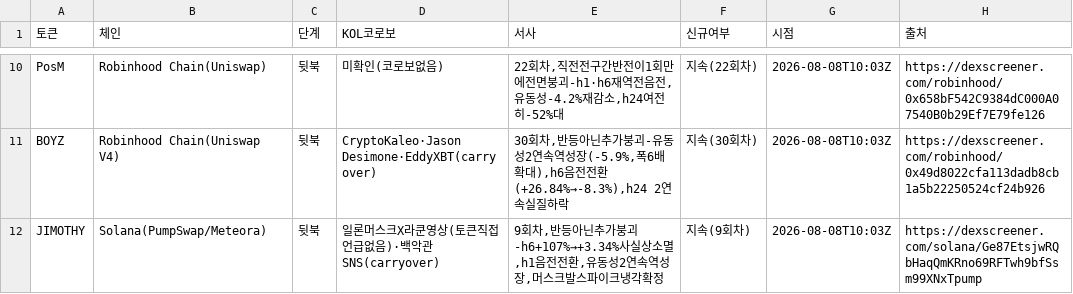
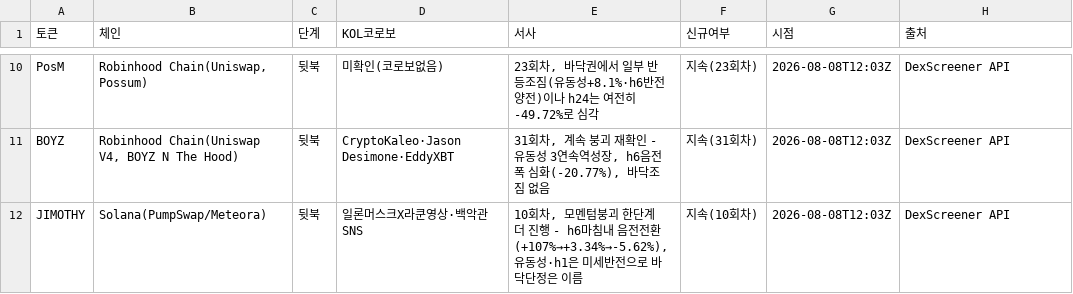
Before and after one commit to HoinKwak/study, a CSV file: research/kol/watch.csv, drawn as a sheet; only a part is shown, gaps mark what is left out; the diff covers the shown part only; the diff names each change by its address in the sheet, - before the commit and + after, or states it on an @@ line.

```diff
--- a/research/kol/watch.csv
+++ b/research/kol/watch.csv
-B10 (체인): Robinhood Chain(Uniswap)
+B10 (체인): Robinhood Chain(Uniswap, Possum)
-E10 (서사): 22회차,직전전구간반전이1회만에전면붕괴-h1·h6재역전음전,유동성-4.2%재감소,h24여전히-52%대
+E10 (서사): 23회차, 바닥권에서 일부 반등조짐(유동성+8.1%·h6반전양전)이나 h24는 여전히 -49.72%로 심각
-F10 (신규여부): 지속(22회차)
+F10 (신규여부): 지속(23회차)
-G10:G12 (시점): 2026-08-08T10:03Z
+G10:G12 (시점): 2026-08-08T12:03Z
-H10 (출처): https://dexscreener.com/robinhood/0x658bF542C9384dC000A07540B0b29Ef7E79fe126
+H10 (출처): DexScreener API
-B11 (체인): Robinhood Chain(Uniswap V4)
+B11 (체인): Robinhood Chain(Uniswap V4, BOYZ N The Hood)
-D11 (KOL코로보): CryptoKaleo·Jason Desimone·EddyXBT(carryover)
+D11 (KOL코로보): CryptoKaleo·Jason Desimone·EddyXBT
-E11 (서사): 30회차,반등아닌추가붕괴-유동성2연속역성장(-5.9%,폭6배확대),h6음전전환(+26.84%→-8.3%),h24 2연속실질하락
+E11 (서사): 31회차, 계속 붕괴 재확인 - 유동성 3연속역성장, h6음전폭 심화(-20.77%), 바닥조짐 없음
-F11 (신규여부): 지속(30회차)
+F11 (신규여부): 지속(31회차)
-H11 (출처): https://dexscreener.com/robinhood/0x49d8022cfa113dadb8cb1a5b22250524cf24b926
+H11 (출처): DexScreener API
-D12 (KOL코로보): 일론머스크X라쿤영상(토큰직접언급없음)·백악관SNS(carryover)
+D12 (KOL코로보): 일론머스크X라쿤영상·백악관SNS
-E12 (서사): 9회차,반등아닌추가붕괴-h6+107%→+3.34%사실상소멸,h1음전전환,유동성2연속역성장,머스크발스파이크냉각확정
+E12 (서사): 10회차, 모멘텀붕괴 한단계 더 진행 - h6마침내 음전전환(+107%→+3.34%→-5.62%), 유동성·h1은 미세반전으로 바닥단정은 이름
-F12 (신규여부): 지속(9회차)
+F12 (신규여부): 지속(10회차)
-H12 (출처): https://dexscreener.com/solana/Ge87EtsjwRQbHaqQmKRno69RFTwh9bfSsm99XNxTpump
+H12 (출처): DexScreener API
```
Also changed, not shown: 39 edited cells elsewhere in this file, 2 other files.
